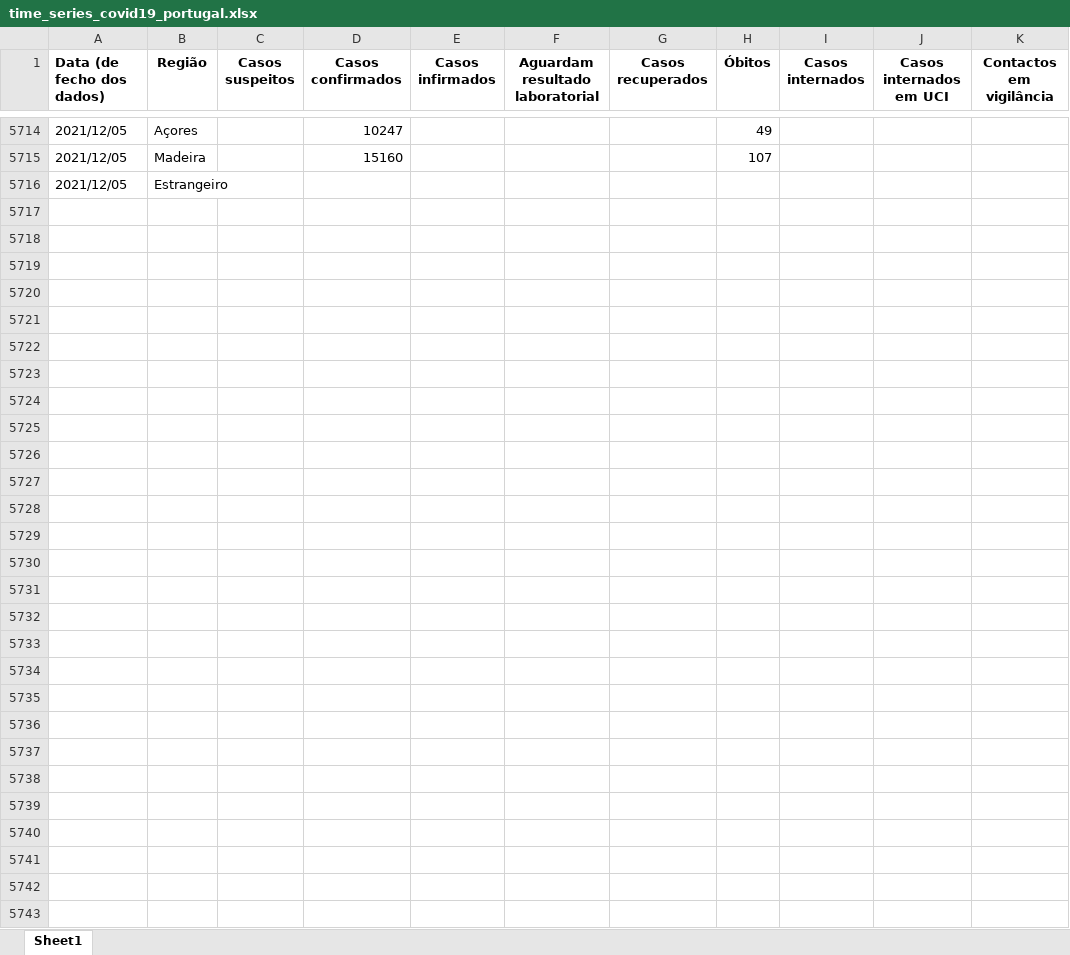
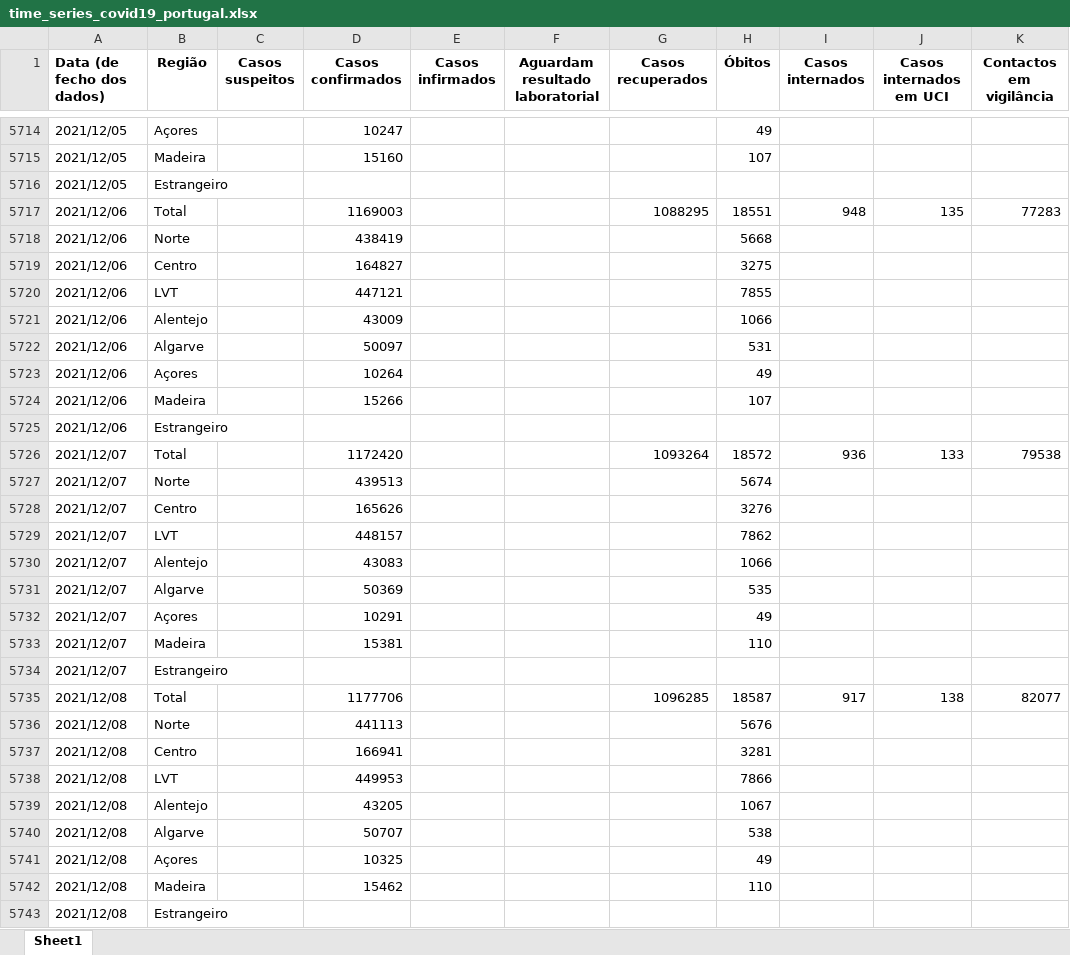
Before and after one commit to bruno-leal/covid19-portugal-data, an Excel workbook: time_series_covid19_portugal.xlsx, sheet Sheet1, drawn as a sheet; only a part is shown, gaps mark what is left out; values as stored, in another font and other column widths than the file's, no borders; the diff names each change by its address in the sheet, - before the commit and + after, or states it on an @@ line.

Commit message:
- Data update from DGS's 2021/12/06, 2021/12/07 and 2021/12/08 reports.

```diff
--- a/time_series_covid19_portugal.xlsx (sheet Sheet1)
+++ b/time_series_covid19_portugal.xlsx (sheet Sheet1)
+row 5717: 2021/12/06 | Total |  | 1169003 |  |  | 1088295 | 18551 | 948 | 135 | 77283
+row 5718: 2021/12/06 | Norte |  | 438419 |  |  |  | 5668
+row 5719: 2021/12/06 | Centro |  | 164827 |  |  |  | 3275
+row 5720: 2021/12/06 | LVT |  | 447121 |  |  |  | 7855
+row 5721: 2021/12/06 | Alentejo |  | 43009 |  |  |  | 1066
+row 5722: 2021/12/06 | Algarve |  | 50097 |  |  |  | 531
+row 5723: 2021/12/06 | Açores |  | 10264 |  |  |  | 49
+row 5724: 2021/12/06 | Madeira |  | 15266 |  |  |  | 107
+row 5725: 2021/12/06 | Estrangeiro
+row 5726: 2021/12/07 | Total |  | 1172420 |  |  | 1093264 | 18572 | 936 | 133 | 79538
+row 5727: 2021/12/07 | Norte |  | 439513 |  |  |  | 5674
+row 5728: 2021/12/07 | Centro |  | 165626 |  |  |  | 3276
+row 5729: 2021/12/07 | LVT |  | 448157 |  |  |  | 7862
+row 5730: 2021/12/07 | Alentejo |  | 43083 |  |  |  | 1066
+row 5731: 2021/12/07 | Algarve |  | 50369 |  |  |  | 535
+row 5732: 2021/12/07 | Açores |  | 10291 |  |  |  | 49
+row 5733: 2021/12/07 | Madeira |  | 15381 |  |  |  | 110
+row 5734: 2021/12/07 | Estrangeiro
+row 5735: 2021/12/08 | Total |  | 1177706 |  |  | 1096285 | 18587 | 917 | 138 | 82077
+row 5736: 2021/12/08 | Norte |  | 441113 |  |  |  | 5676
+row 5737: 2021/12/08 | Centro |  | 166941 |  |  |  | 3281
+row 5738: 2021/12/08 | LVT |  | 449953 |  |  |  | 7866
+row 5739: 2021/12/08 | Alentejo |  | 43205 |  |  |  | 1067
+row 5740: 2021/12/08 | Algarve |  | 50707 |  |  |  | 538
+row 5741: 2021/12/08 | Açores |  | 10325 |  |  |  | 49
+row 5742: 2021/12/08 | Madeira |  | 15462 |  |  |  | 110
+row 5743: 2021/12/08 | Estrangeiro
```
Also changed, not shown: risk_matrix_time_series.xlsx.
